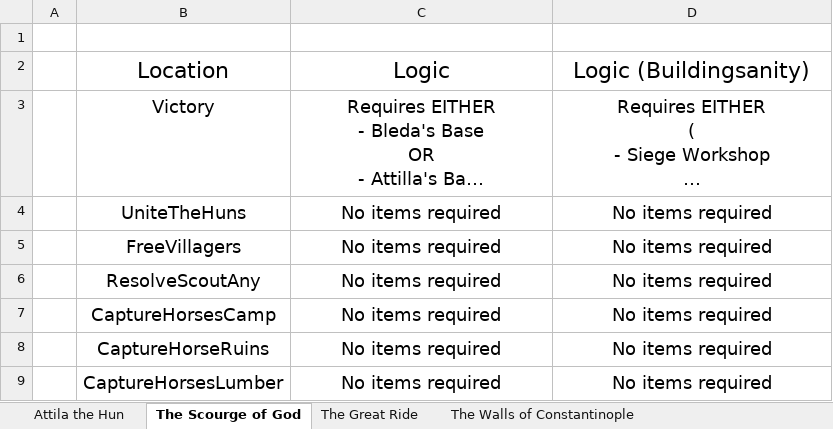
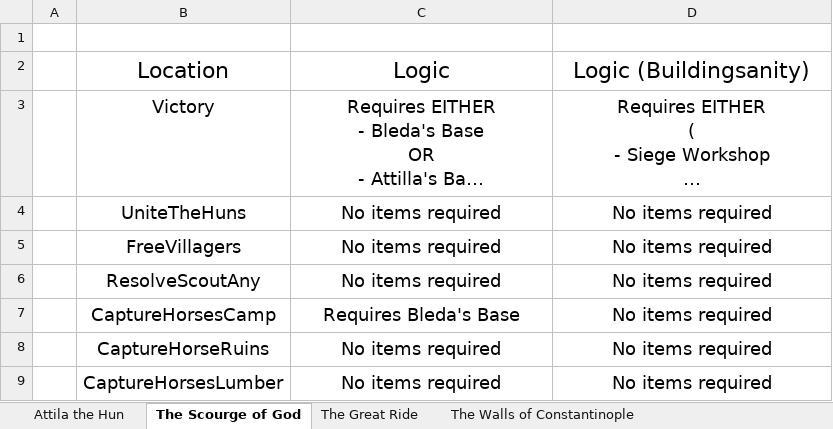
Before and after one commit to dmwever/Ageipelago, an Excel workbook: docs/Logic Requirements/Ageipelago Attila the Hun.xlsx, sheet The Scourge of God, drawn as a sheet; only a part is shown; long unchanged cells end in …; values as stored, in another font and other column widths than the file's, no borders; the diff names each change by its address in the sheet, - before the commit and + after, or states it on an @@ line.

```diff
--- a/docs/Logic Requirements/Ageipelago Attila the Hun.xlsx (sheet The Scourge of God)
+++ b/docs/Logic Requirements/Ageipelago Attila the Hun.xlsx (sheet The Scourge of God)
-C7: No items required
+C7: Requires Bleda's Base
```
Also changed, not shown: sheet The Great Ride, sheet The Walls of Constantinople.
